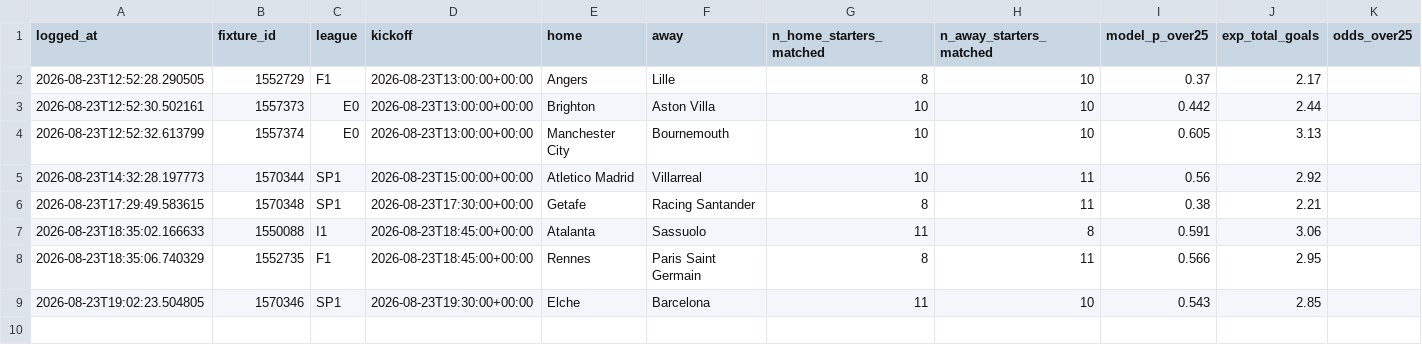
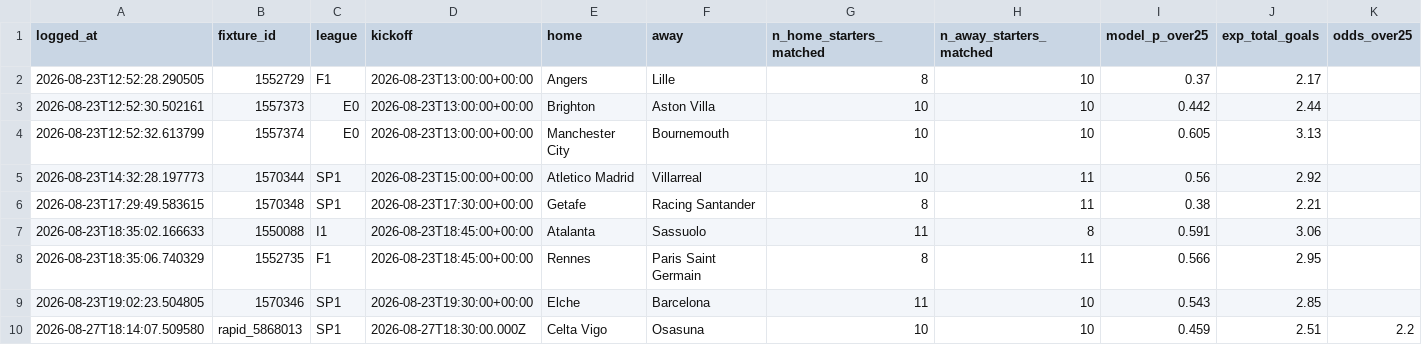
Before and after one commit to tanamsethi31/footymodel, a CSV file: data/processed/live_recommendations.csv, drawn as a sheet; only a part is shown; rows hold the shown columns only; the diff names each change by its address in the sheet, - before the commit and + after, or states it on an @@ line.

```diff
--- a/data/processed/live_recommendations.csv
+++ b/data/processed/live_recommendations.csv
+row 10: 2026-08-27T18:14:07.509580 | rapid_5868013 | SP1 | 2026-08-27T18:30:00.000Z | Celta Vigo | Osasuna | 10 | 10 | 0.459 | 2.51 | 2.2
```
Also changed, not shown: 2 other files.
